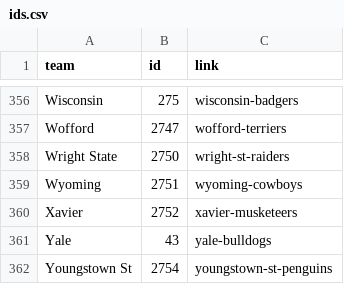
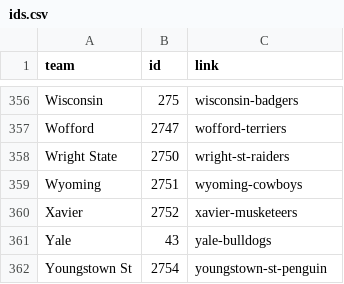
Before and after one commit to fmathews11/College_Basketball_Functions, a CSV file: ids.csv, drawn as a sheet; only a part is shown, gaps mark what is left out.

Commit message:
Update ids.csv
Update

```diff
--- a/ids.csv
+++ b/ids.csv
@@ -361,2 +361,2 @@ Xavier,2752,xavier-musketeers
 Yale,43,yale-bulldogs
-Youngstown St,2754,youngstown-st-penguins
+Youngstown St,2754,youngstown-st-penguin
```
